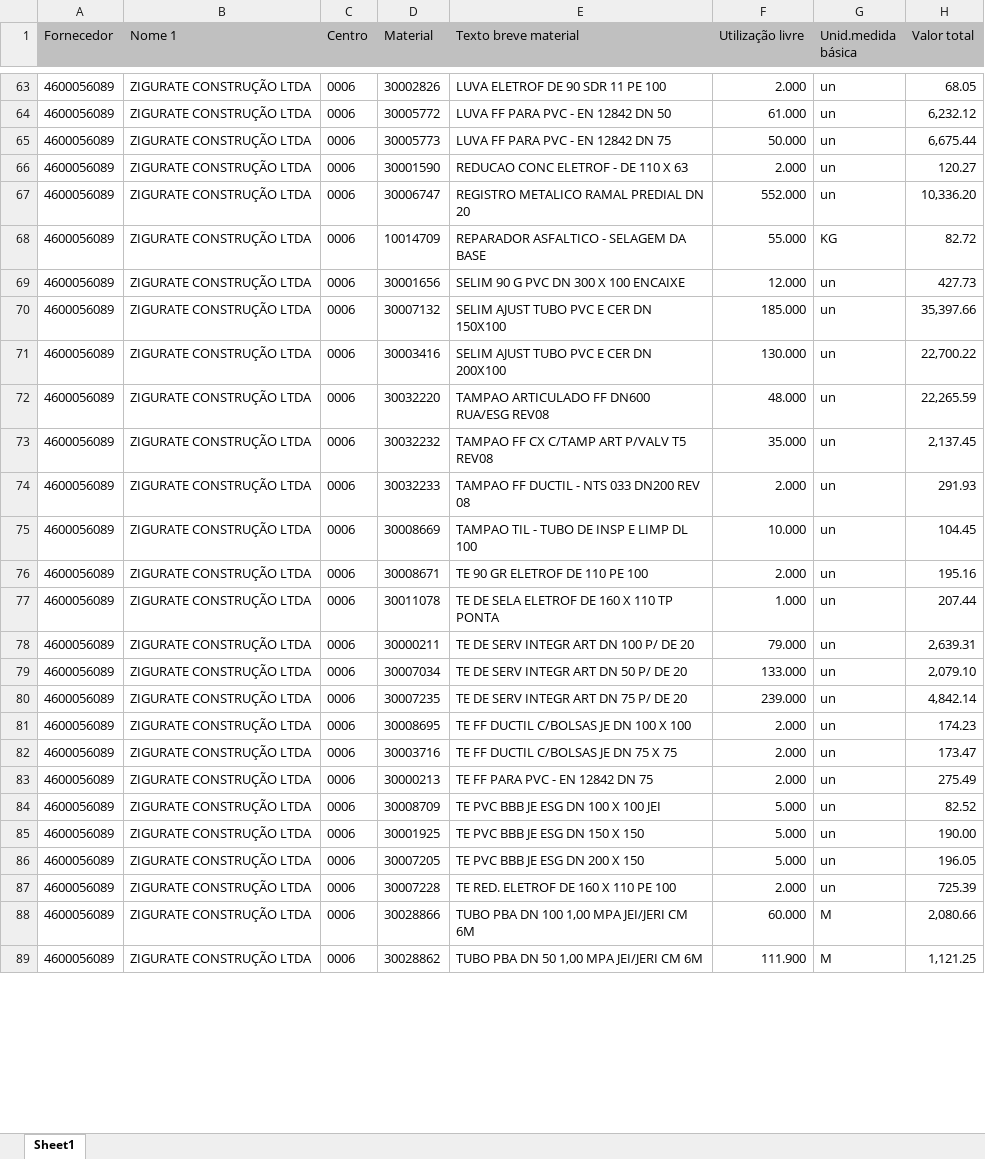
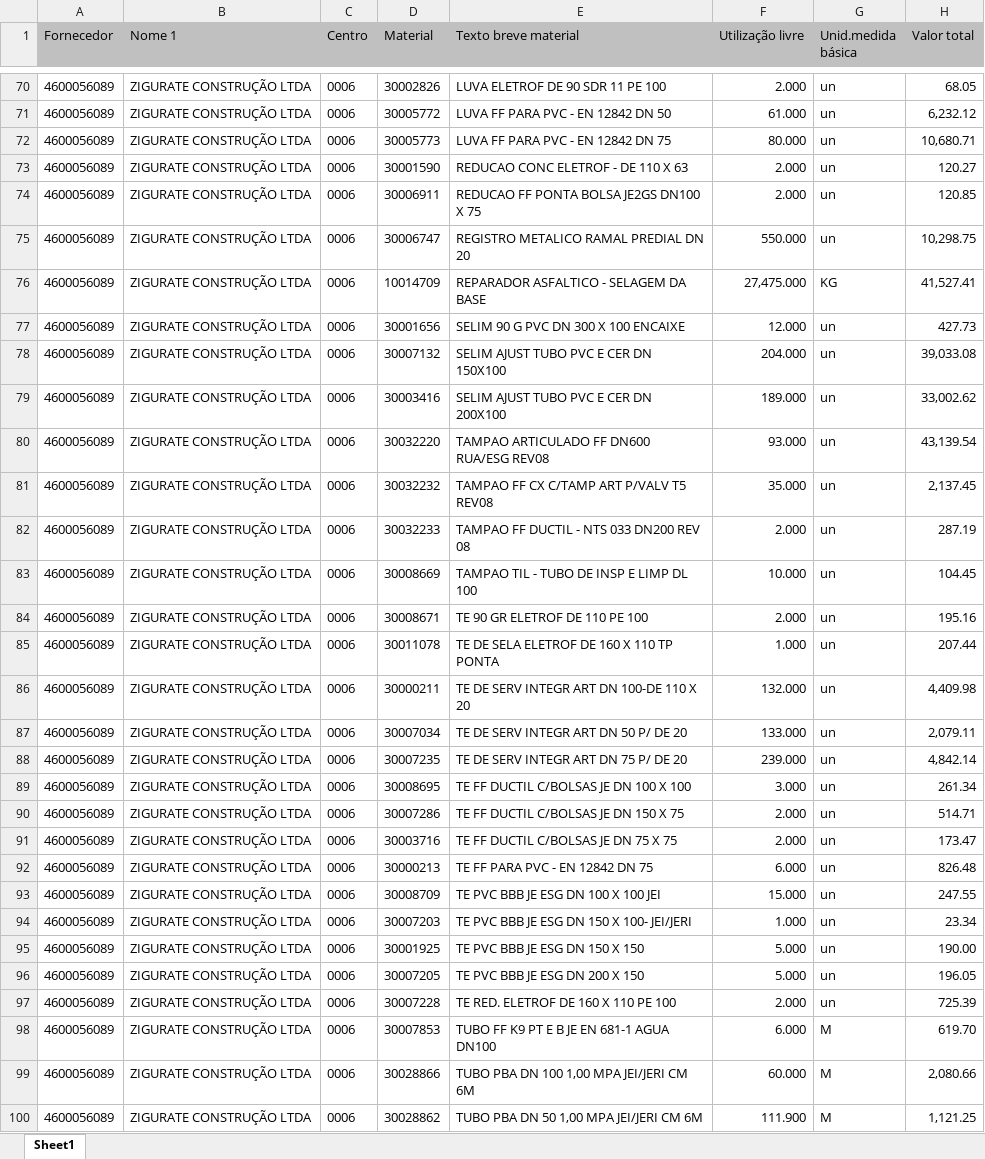
Before and after one commit to hyslan/Val, an Excel workbook: sheets/estoque_4600056089.XLSX, sheet Sheet1, drawn as a sheet; only a part is shown, gaps mark what is left out; values as stored, in another font and other column widths than the file's, no borders; addresses are those after the commit; the diff covers the shown part only; the diff names each change by its address in the sheet, - before the commit and + after, or states it on an @@ line.

```diff
--- a/sheets/estoque_4600056089.XLSX (sheet Sheet1)
+++ b/sheets/estoque_4600056089.XLSX (sheet Sheet1)
-F72 (Utilização livre): 50.000
+F72 (Utilização livre): 80.000
-H72 (Valor total): 6,675.44
+H72 (Valor total): 10,680.71
+row 74: 4600056089 | ZIGURATE CONSTRUÇÃO LTDA | 0006 | 30006911 | REDUCAO FF PONTA BOLSA JE2GS DN100 X 75 | 2.000 | un | 120.85
-F75 (Utilização livre): 552.000
+F75 (Utilização livre): 550.000
-H75 (Valor total): 10,336.20
+H75 (Valor total): 10,298.75
-F76 (Utilização livre): 55.000
+F76 (Utilização livre): 27,475.000
-H76 (Valor total): 82.72
+H76 (Valor total): 41,527.41
-F78 (Utilização livre): 185.000
+F78 (Utilização livre): 204.000
-H78 (Valor total): 35,397.66
+H78 (Valor total): 39,033.08
-F79 (Utilização livre): 130.000
+F79 (Utilização livre): 189.000
-H79 (Valor total): 22,700.22
+H79 (Valor total): 33,002.62
-F80 (Utilização livre): 48.000
+F80 (Utilização livre): 93.000
-H80 (Valor total): 22,265.59
+H80 (Valor total): 43,139.54
-H82 (Valor total): 291.93
+H82 (Valor total): 287.19
-E86 (Texto breve material): TE DE SERV INTEGR ART DN 100 P/ DE 20
+E86 (Texto breve material): TE DE SERV INTEGR ART DN 100-DE 110 X 20
-F86 (Utilização livre): 79.000
+F86 (Utilização livre): 132.000
-H86 (Valor total): 2,639.31
+H86 (Valor total): 4,409.98
-H87 (Valor total): 2,079.10
+H87 (Valor total): 2,079.11
-F89 (Utilização livre): 2.000
+F89 (Utilização livre): 3.000
-H89 (Valor total): 174.23
+H89 (Valor total): 261.34
+row 90: 4600056089 | ZIGURATE CONSTRUÇÃO LTDA | 0006 | 30007286 | TE FF DUCTIL C/BOLSAS JE DN 150 X 75 | 2.000 | un | 514.71
-F92 (Utilização livre): 2.000
+F92 (Utilização livre): 6.000
-H92 (Valor total): 275.49
+H92 (Valor total): 826.48
-F93 (Utilização livre): 5.000
+F93 (Utilização livre): 15.000
-H93 (Valor total): 82.52
+H93 (Valor total): 247.55
+row 94: 4600056089 | ZIGURATE CONSTRUÇÃO LTDA | 0006 | 30007203 | TE PVC BBB JE ESG DN 150 X 100- JEI/JERI | 1.000 | un | 23.34
+row 98: 4600056089 | ZIGURATE CONSTRUÇÃO LTDA | 0006 | 30007853 | TUBO FF K9 PT E B JE EN 681-1 AGUA DN100 | 6.000 | M | 619.70
```
Also changed, not shown: 8 added rows and 65 edited cells elsewhere in this sheet, 14 other files.
